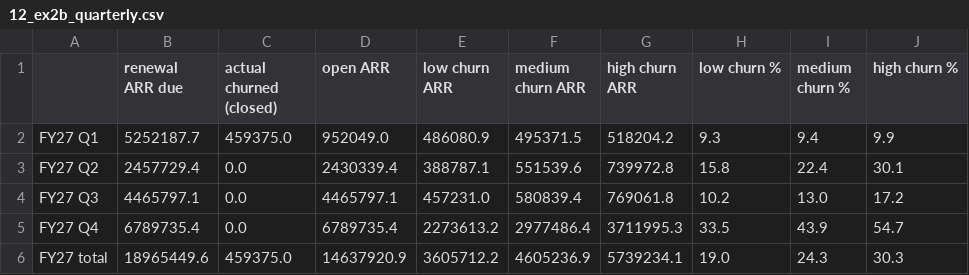
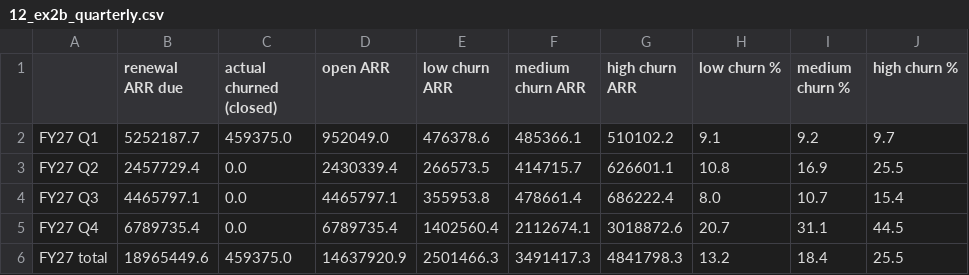
Before and after one commit to Matt-Austin/tulip-take-home, a CSV file: outputs/12_ex2b_quarterly.csv, drawn as a sheet.

```diff
--- a/outputs/12_ex2b_quarterly.csv
+++ b/outputs/12_ex2b_quarterly.csv
@@ -1,6 +1,6 @@
 ,renewal ARR due,actual churned (closed),open ARR,low churn ARR,medium churn ARR,high churn ARR,low churn %,medium churn %,high churn %
-FY27 Q1,5252187.7,459375.0,952049.0,486080.9,495371.5,518204.2,9.3,9.4,9.9
-FY27 Q2,2457729.4,0.0,2430339.4,388787.1,551539.6,739972.8,15.8,22.4,30.1
-FY27 Q3,4465797.1,0.0,4465797.1,457231.0,580839.4,769061.8,10.2,13.0,17.2
-FY27 Q4,6789735.4,0.0,6789735.4,2273613.2,2977486.4,3711995.3,33.5,43.9,54.7
-FY27 total,18965449.6,459375.0,14637920.9,3605712.2,4605236.9,5739234.1,19.0,24.3,30.3
+FY27 Q1,5252187.7,459375.0,952049.0,476378.6,485366.1,510102.2,9.1,9.2,9.7
+FY27 Q2,2457729.4,0.0,2430339.4,266573.5,414715.7,626601.1,10.8,16.9,25.5
+FY27 Q3,4465797.1,0.0,4465797.1,355953.8,478661.4,686222.4,8.0,10.7,15.4
+FY27 Q4,6789735.4,0.0,6789735.4,1402560.4,2112674.1,3018872.6,20.7,31.1,44.5
+FY27 total,18965449.6,459375.0,14637920.9,2501466.3,3491417.3,4841798.3,13.2,18.4,25.5
```
Also changed, not shown: outputs/11_ex2a_baseline.csv, outputs/12_ex2b_calibration.csv, 20 other files.
